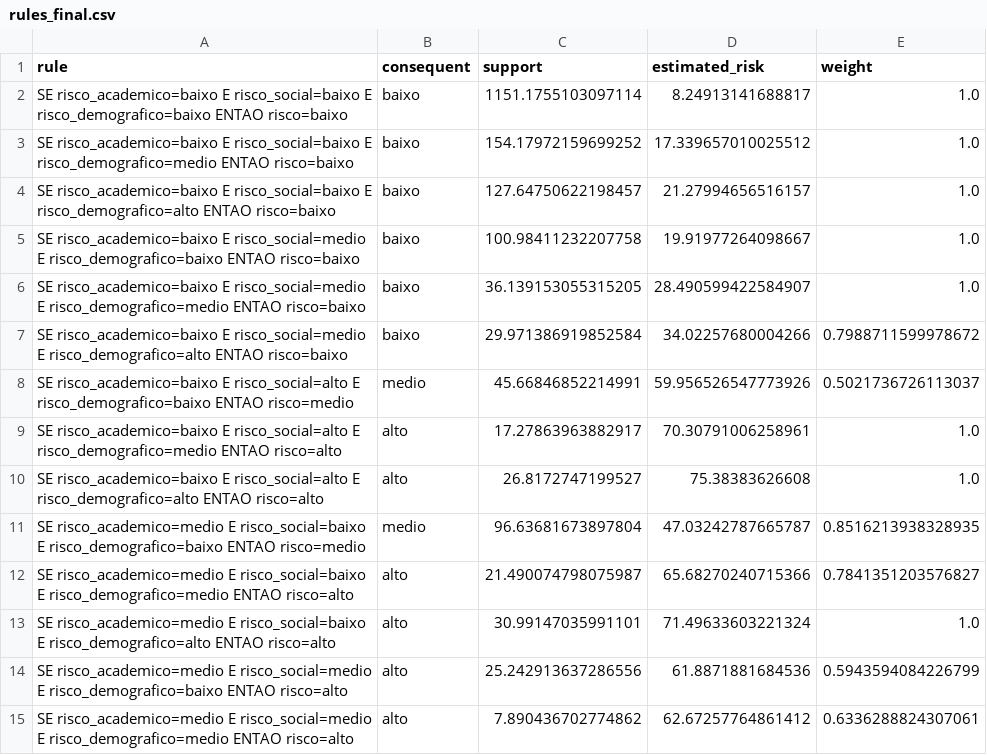
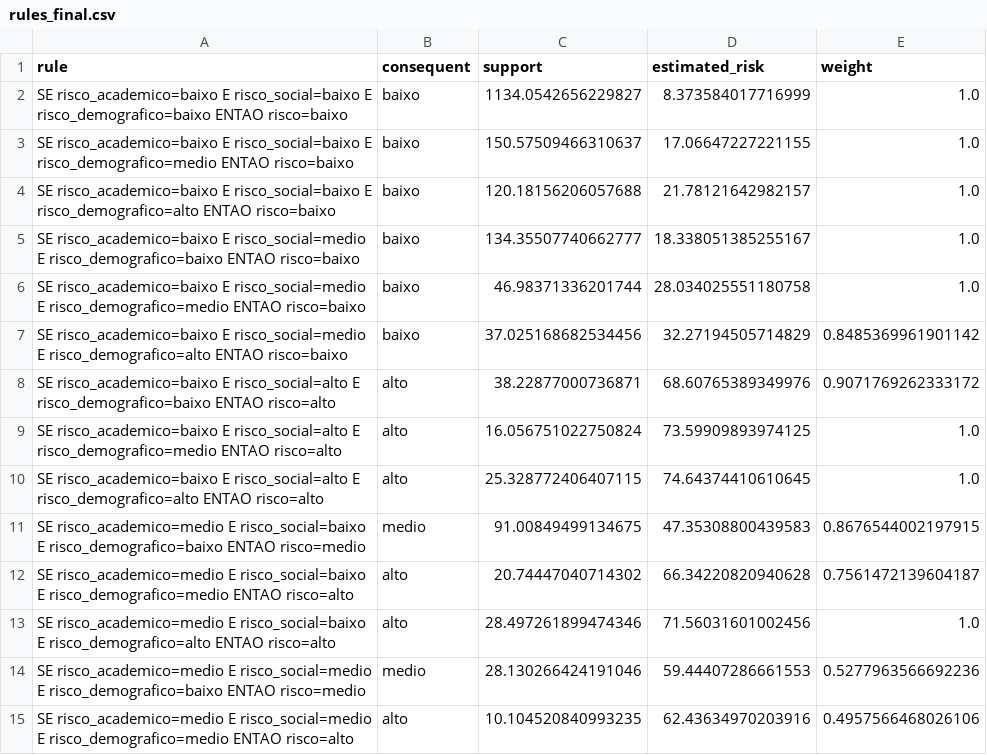
Before and after one commit to igortitoneli/fuzzy-evasao-academica, a CSV file: outputs/rules_final.csv, drawn as a sheet; only a part is shown; the diff covers the shown part only.

```diff
--- a/outputs/rules_final.csv
+++ b/outputs/rules_final.csv
@@ -1,15 +1,15 @@
 rule,consequent,support,estimated_risk,weight
-SE risco_academico=baixo E risco_social=baixo E risco_demografico=baixo ENTAO risco=baixo,baixo,1151.1755103097114,8.24913141688817,1.0
-SE risco_academico=baixo E risco_social=baixo E risco_demografico=medio ENTAO risco=baixo,baixo,154.17972159699252,17.339657010025512,1.0
-SE risco_academico=baixo E risco_social=baixo E risco_demografico=alto ENTAO risco=baixo,baixo,127.64750622198457,21.27994656516157,1.0
-SE risco_academico=baixo E risco_social=medio E risco_demografico=baixo ENTAO risco=baixo,baixo,100.98411232207758,19.91977264098667,1.0
-SE risco_academico=baixo E risco_social=medio E risco_demografico=medio ENTAO risco=baixo,baixo,36.139153055315205,28.490599422584907,1.0
-SE risco_academico=baixo E risco_social=medio E risco_demografico=alto ENTAO risco=baixo,baixo,29.971386919852584,34.02257680004266,0.7988711599978672
-SE risco_academico=baixo E risco_social=alto E risco_demografico=baixo ENTAO risco=medio,medio,45.66846852214991,59.956526547773926,0.5021736726113037
-SE risco_academico=baixo E risco_social=alto E risco_demografico=medio ENTAO risco=alto,alto,17.27863963882917,70.30791006258961,1.0
-SE risco_academico=baixo E risco_social=alto E risco_demografico=alto ENTAO risco=alto,alto,26.8172747199527,75.38383626608,1.0
-SE risco_academico=medio E risco_social=baixo E risco_demografico=baixo ENTAO risco=medio,medio,96.63681673897804,47.03242787665787,0.8516213938328935
-SE risco_academico=medio E risco_social=baixo E risco_demografico=medio ENTAO risco=alto,alto,21.490074798075987,65.68270240715366,0.7841351203576827
-SE risco_academico=medio E risco_social=baixo E risco_demografico=alto ENTAO risco=alto,alto,30.99147035991101,71.49633603221324,1.0
-SE risco_academico=medio E risco_social=medio E risco_demografico=baixo ENTAO risco=alto,alto,25.242913637286556,61.8871881684536,0.5943594084226799
-SE risco_academico=medio E risco_social=medio E risco_demografico=medio ENTAO risco=alto,alto,7.890436702774862,62.67257764861412,0.6336288824307061
+SE risco_academico=baixo E risco_social=baixo E risco_demografico=baixo ENTAO risco=baixo,baixo,1134.0542656229827,8.373584017716999,1.0
+SE risco_academico=baixo E risco_social=baixo E risco_demografico=medio ENTAO risco=baixo,baixo,150.57509466310637,17.06647227221155,1.0
+SE risco_academico=baixo E risco_social=baixo E risco_demografico=alto ENTAO risco=baixo,baixo,120.18156206057688,21.78121642982157,1.0
+SE risco_academico=baixo E risco_social=medio E risco_demografico=baixo ENTAO risco=baixo,baixo,134.35507740662777,18.338051385255167,1.0
+SE risco_academico=baixo E risco_social=medio E risco_demografico=medio ENTAO risco=baixo,baixo,46.98371336201744,28.034025551180758,1.0
+SE risco_academico=baixo E risco_social=medio E risco_demografico=alto ENTAO risco=baixo,baixo,37.025168682534456,32.27194505714829,0.8485369961901142
+SE risco_academico=baixo E risco_social=alto E risco_demografico=baixo ENTAO risco=alto,alto,38.22877000736871,68.60765389349976,0.9071769262333172
+SE risco_academico=baixo E risco_social=alto E risco_demografico=medio ENTAO risco=alto,alto,16.056751022750824,73.59909893974125,1.0
+SE risco_academico=baixo E risco_social=alto E risco_demografico=alto ENTAO risco=alto,alto,25.328772406407115,74.64374410610645,1.0
+SE risco_academico=medio E risco_social=baixo E risco_demografico=baixo ENTAO risco=medio,medio,91.00849499134675,47.35308800439583,0.8676544002197915
+SE risco_academico=medio E risco_social=baixo E risco_demografico=medio ENTAO risco=alto,alto,20.74447040714302,66.34220820940628,0.7561472139604187
+SE risco_academico=medio E risco_social=baixo E risco_demografico=alto ENTAO risco=alto,alto,28.497261899474346,71.56031601002456,1.0
+SE risco_academico=medio E risco_social=medio E risco_demografico=baixo ENTAO risco=medio,medio,28.130266424191046,59.44407286661553,0.5277963566692236
+SE risco_academico=medio E risco_social=medio E risco_demografico=medio ENTAO risco=alto,alto,10.104520840993235,62.43634970203916,0.4957566468026106
```
Also changed, not shown: 27 edited cells elsewhere in this file, outputs/rules_academico.csv, outputs/rules_demografico.csv, 31 other files.
